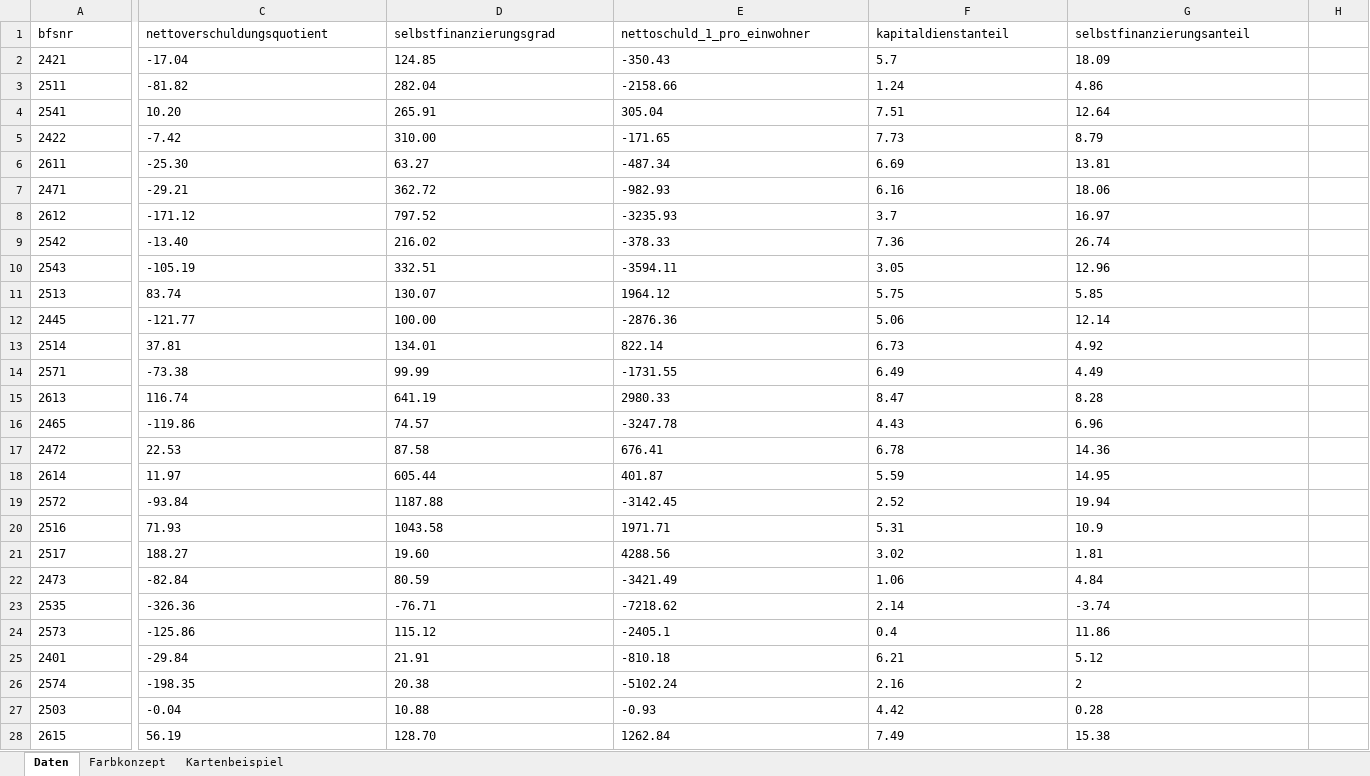
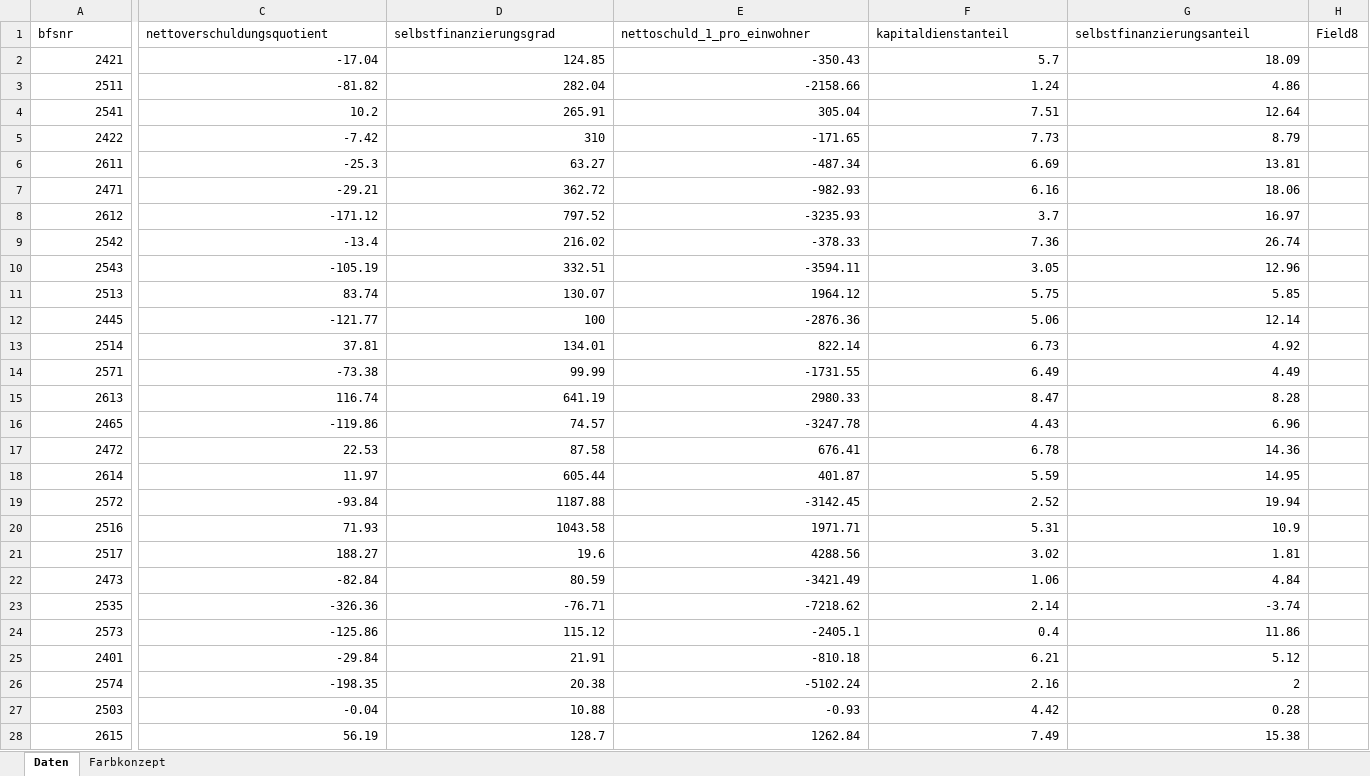
Before and after one commit to edigonzales/agem_steuern_gebuehren, an Excel workbook: 2021_Finanzkennzahlen/kartographie_finanzstatistik_raw.xlsx, sheet Daten, drawn as a sheet; only a part is shown, gaps mark what is left out; values as stored, in another font and other column widths than the file's, no borders; the diff covers the shown part only; the diff names each change by its address in the sheet, - before the commit and + after, or states it on an @@ line.

Commit message:
update missing gemeinden

```diff
--- a/2021_Finanzkennzahlen/kartographie_finanzstatistik_raw.xlsx (sheet Daten)
+++ b/2021_Finanzkennzahlen/kartographie_finanzstatistik_raw.xlsx (sheet Daten)
-sheet tab: Kartenbeispiel
-H1: (empty)
+H1: Field8
-A2:A28 alignment: left
+A2:A28 alignment: right
-C2:G28 alignment: left
+C2:G28 alignment: right
-C4 (nettoverschuldungsquotient): 10.20
+C4 (nettoverschuldungsquotient): 10.2
-D5 (selbstfinanzierungsgrad): 310.00
+D5 (selbstfinanzierungsgrad): 310
-C6 (nettoverschuldungsquotient): -25.30
+C6 (nettoverschuldungsquotient): -25.3
-C9 (nettoverschuldungsquotient): -13.40
+C9 (nettoverschuldungsquotient): -13.4
-D12 (selbstfinanzierungsgrad): 100.00
+D12 (selbstfinanzierungsgrad): 100
-D21 (selbstfinanzierungsgrad): 19.60
+D21 (selbstfinanzierungsgrad): 19.6
-D28 (selbstfinanzierungsgrad): 128.70
+D28 (selbstfinanzierungsgrad): 128.7
```
Also changed, not shown: 23 edited cells and cell formats elsewhere in this sheet, sheet Farbkonzept, charts or pictures, 4 other files.
